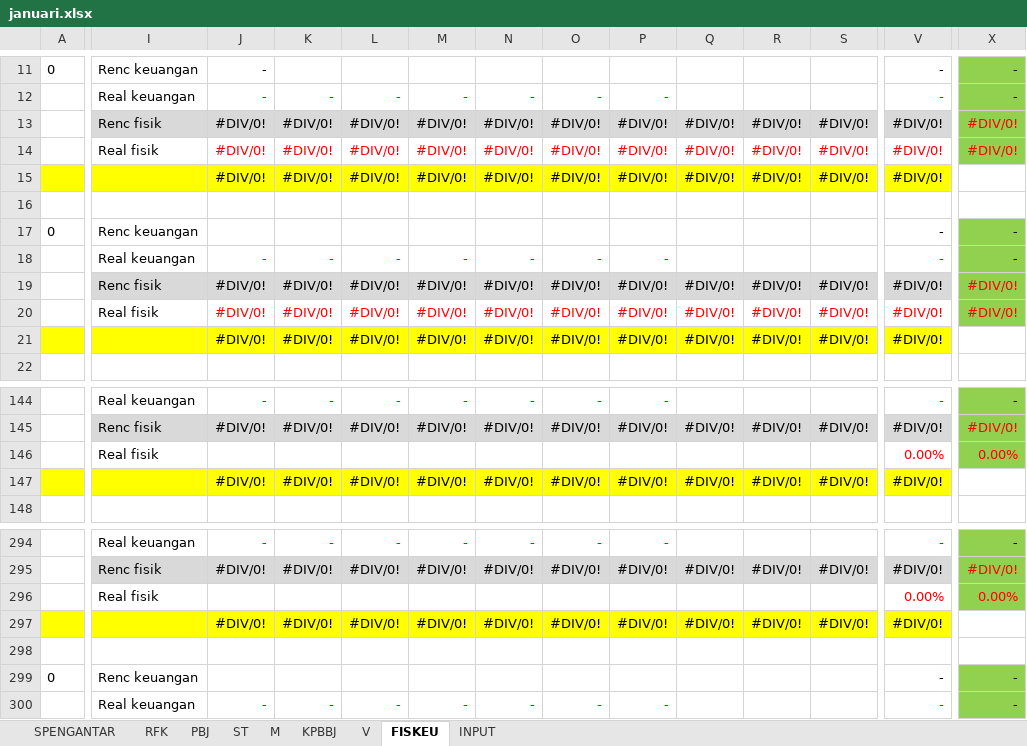
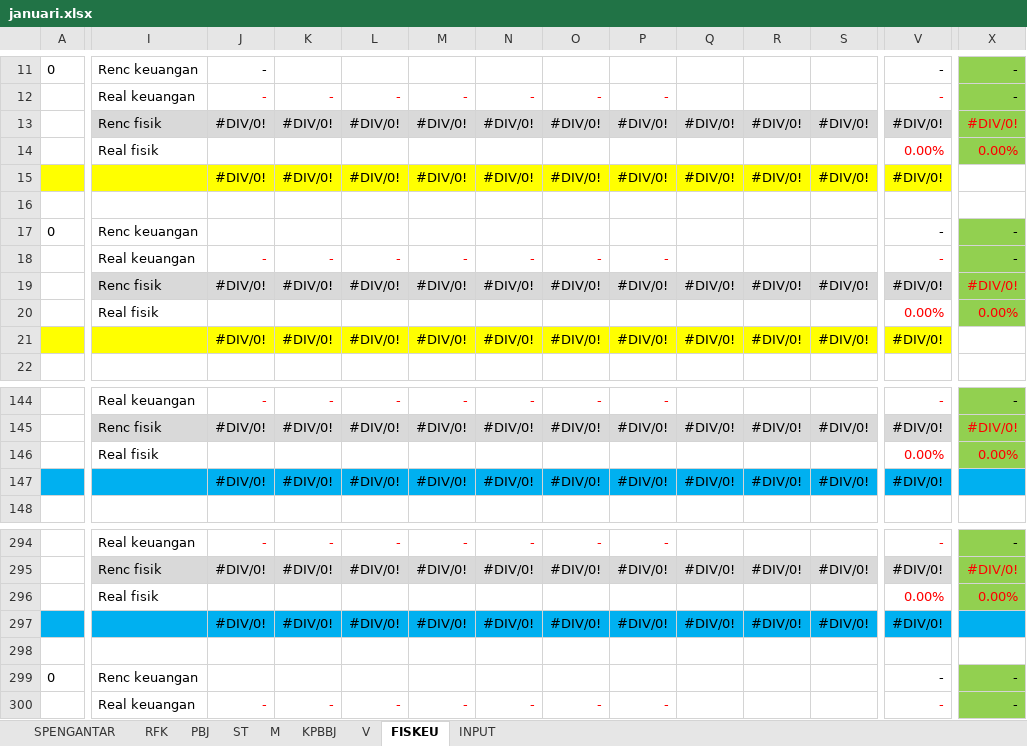
Before and after one commit to asrani27/ipb, an Excel workbook: public/excel/januari.xlsx, sheet FISKEU, drawn as a sheet; only a part is shown, gaps mark what is left out; values as stored, in another font and other column widths than the file's, no borders; removed rows and columns are numbered as before the commit, all else as after; rows hold the shown columns only; the diff covers the shown part only; the diff names each change by its address in the sheet, - before the commit and + after, or states it on an @@ line.

```diff
--- a/public/excel/januari.xlsx (sheet FISKEU)
+++ b/public/excel/januari.xlsx (sheet FISKEU)
-row 14:  | Real fisik | #DIV/0! | #DIV/0! | #DIV/0! | #DIV/0! | #DIV/0! | #DIV/0! | #DIV/0! | #DIV/0! | #DIV/0! | #DIV/0! | #DIV/0! | #DIV/0!
+row 14:  | Real fisik |  |  |  |  |  |  |  |  |  |  | 0.00% | 0.00%
-row 20:  | Real fisik | #DIV/0! | #DIV/0! | #DIV/0! | #DIV/0! | #DIV/0! | #DIV/0! | #DIV/0! | #DIV/0! | #DIV/0! | #DIV/0! | #DIV/0! | #DIV/0!
+row 20:  | Real fisik |  |  |  |  |  |  |  |  |  |  | 0.00% | 0.00%
-A147 fill: #FFFF00
+A147 fill: #00B0F0
-I147:V147 fill: #FFFF00
+I147:V147 fill: #00B0F0
-X147 fill: none
+X147 fill: #00B0F0
-A297 fill: #FFFF00
+A297 fill: #00B0F0
-I297:V297 fill: #FFFF00
+I297:V297 fill: #00B0F0
-X297 fill: none
+X297 fill: #00B0F0
```
Also changed, not shown: cell formats elsewhere in this sheet, sheet RFK, formulas that keep their value, public/excel/maret.xlsx, 4 other files.
